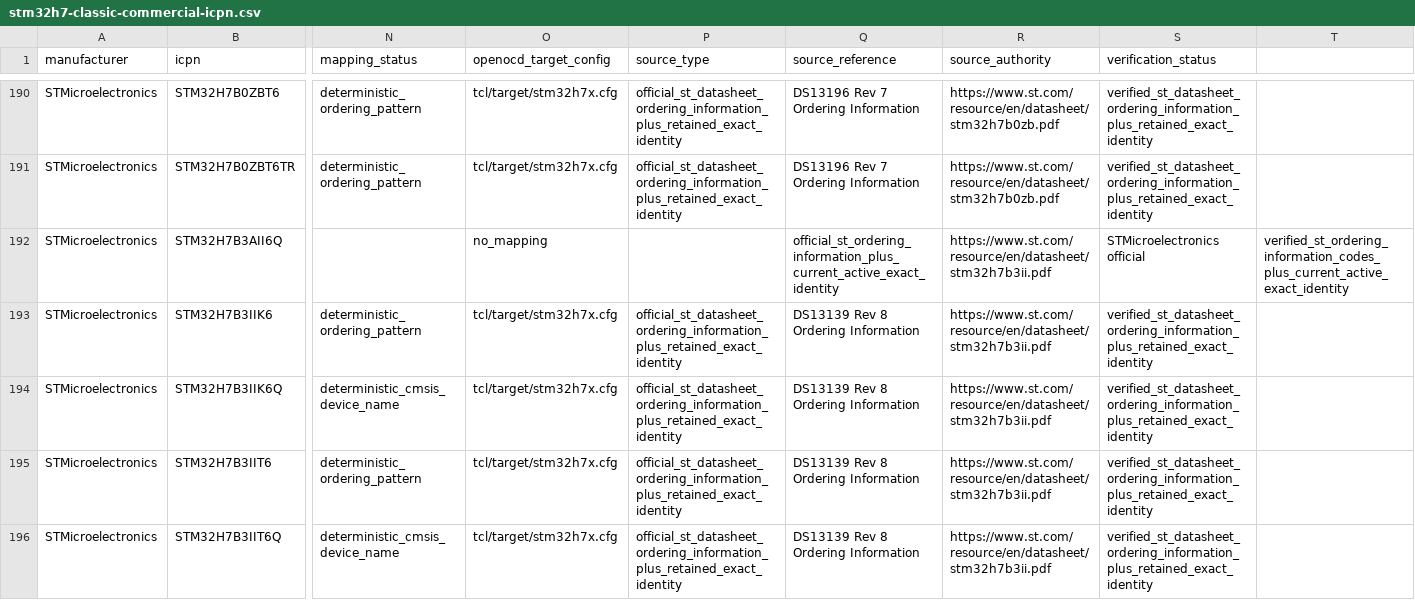
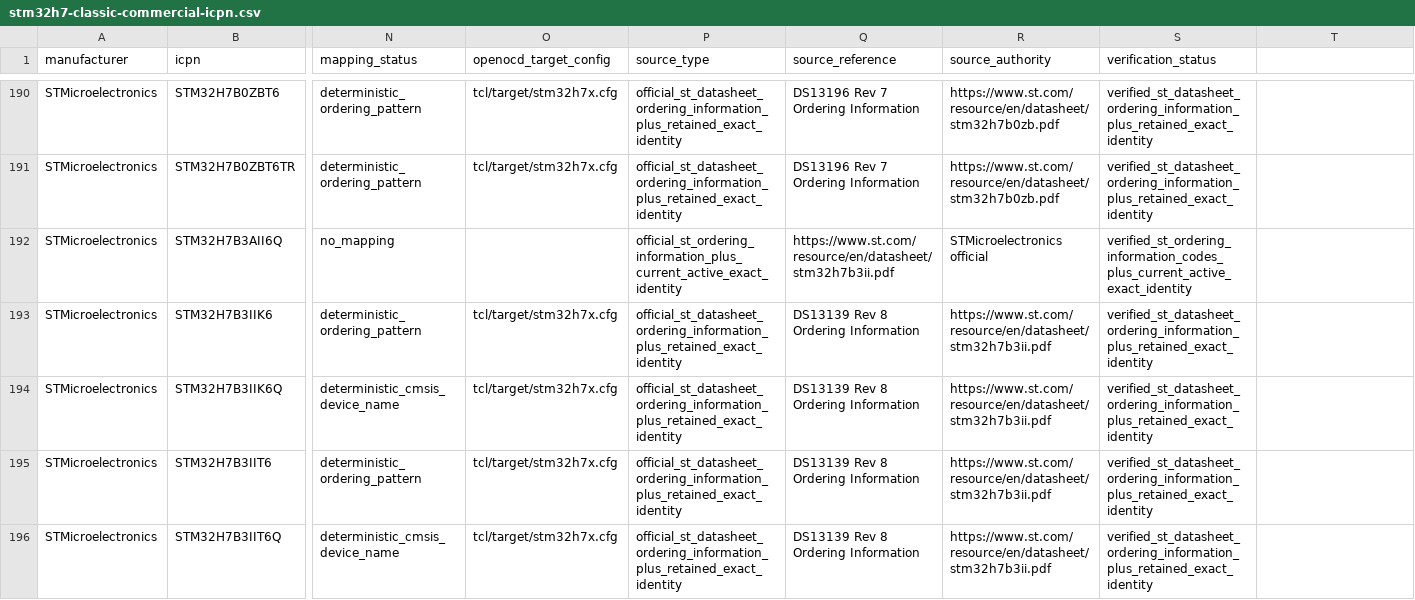
Before and after one commit to physicslu/plasma, a CSV file: data/device-catalog/research/stm32h7-classic-commercial-icpn.csv, drawn as a sheet; only a part is shown, gaps mark what is left out; the diff covers the shown part only; the diff names each change by its address in the sheet, - before the commit and + after, or states it on an @@ line.

```diff
--- a/data/device-catalog/research/stm32h7-classic-commercial-icpn.csv
+++ b/data/device-catalog/research/stm32h7-classic-commercial-icpn.csv
-N192 (mapping_status): (empty)
+N192 (mapping_status): no_mapping
-O192 (openocd_target_config): no_mapping
+O192 (openocd_target_config): (empty)
-P192 (source_type): (empty)
+P192 (source_type): official_st_ordering_information_plus_current_active_exact_identity
-Q192 (source_reference): official_st_ordering_information_plus_current_active_exact_identity
+Q192 (source_reference): https://www.st.com/resource/en/datasheet/stm32h7b3ii.pdf
-R192 (source_authority): https://www.st.com/resource/en/datasheet/stm32h7b3ii.pdf
+R192 (source_authority): STMicroelectronics official
-S192 (verification_status): STMicroelectronics official
+S192 (verification_status): verified_st_ordering_information_codes_plus_current_active_exact_identity
-T192: verified_st_ordering_information_codes_plus_current_active_exact_identity
+T192: (empty)
```
Also changed, not shown: 91 edited cells elsewhere in this file.
